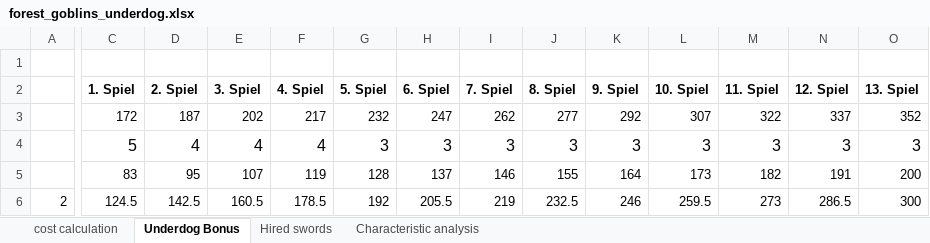
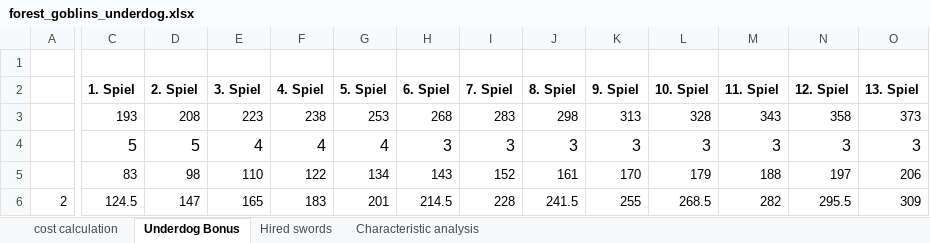
Before and after one commit to Labernator/Mordheim, an Excel workbook: Players/Kai/nonplayed/forest goblins/forest_goblins_underdog.xlsx, sheet Underdog Bonus, drawn as a sheet; only a part is shown, gaps mark what is left out; values as stored, in another font and other column widths than the file's, no borders; removed rows and columns are numbered as before the commit, all else as after; rows hold the shown columns only; the diff covers the shown part only; the diff names each change by its address in the sheet, - before the commit and + after, or states it on an @@ line.

```diff
--- a/Players/Kai/nonplayed/forest goblins/forest_goblins_underdog.xlsx (sheet Underdog Bonus)
+++ b/Players/Kai/nonplayed/forest goblins/forest_goblins_underdog.xlsx (sheet Underdog Bonus)
-row 3:  | 172 | 187 | 202 | 217 | 232 | 247 | 262 | 277 | 292 | 307 | 322 | 337 | 352
+row 3:  | 193 | 208 | 223 | 238 | 253 | 268 | 283 | 298 | 313 | 328 | 343 | 358 | 373
-D4 (2. Spiel): 4
+D4 (2. Spiel): 5
-G4 (5. Spiel): 3
+G4 (5. Spiel): 4
-D5 (2. Spiel): 95
+D5 (2. Spiel): 98
-E5 (3. Spiel): 107
+E5 (3. Spiel): 110
-F5 (4. Spiel): 119
+F5 (4. Spiel): 122
-G5 (5. Spiel): 128
+G5 (5. Spiel): 134
-H5 (6. Spiel): 137
+H5 (6. Spiel): 143
-I5 (7. Spiel): 146
+I5 (7. Spiel): 152
-J5 (8. Spiel): 155
+J5 (8. Spiel): 161
-K5 (9. Spiel): 164
+K5 (9. Spiel): 170
-L5 (10. Spiel): 173
+L5 (10. Spiel): 179
-M5 (11. Spiel): 182
+M5 (11. Spiel): 188
-N5 (12. Spiel): 191
+N5 (12. Spiel): 197
-O5 (13. Spiel): 200
+O5 (13. Spiel): 206
-D6 (2. Spiel): 142.5
+D6 (2. Spiel): 147
-E6 (3. Spiel): 160.5
+E6 (3. Spiel): 165
-F6 (4. Spiel): 178.5
+F6 (4. Spiel): 183
-G6 (5. Spiel): 192
+G6 (5. Spiel): 201
-H6 (6. Spiel): 205.5
+H6 (6. Spiel): 214.5
-I6 (7. Spiel): 219
+I6 (7. Spiel): 228
-J6 (8. Spiel): 232.5
+J6 (8. Spiel): 241.5
-K6 (9. Spiel): 246
+K6 (9. Spiel): 255
-L6 (10. Spiel): 259.5
+L6 (10. Spiel): 268.5
-M6 (11. Spiel): 273
+M6 (11. Spiel): 282
-N6 (12. Spiel): 286.5
+N6 (12. Spiel): 295.5
-O6 (13. Spiel): 300
+O6 (13. Spiel): 309
```
Also changed, not shown: 86 edited cells elsewhere in this sheet, sheet cost calculation, Players/Kai/nonplayed/possessed/posessed_underdog_off.xlsx, 1 other file.
